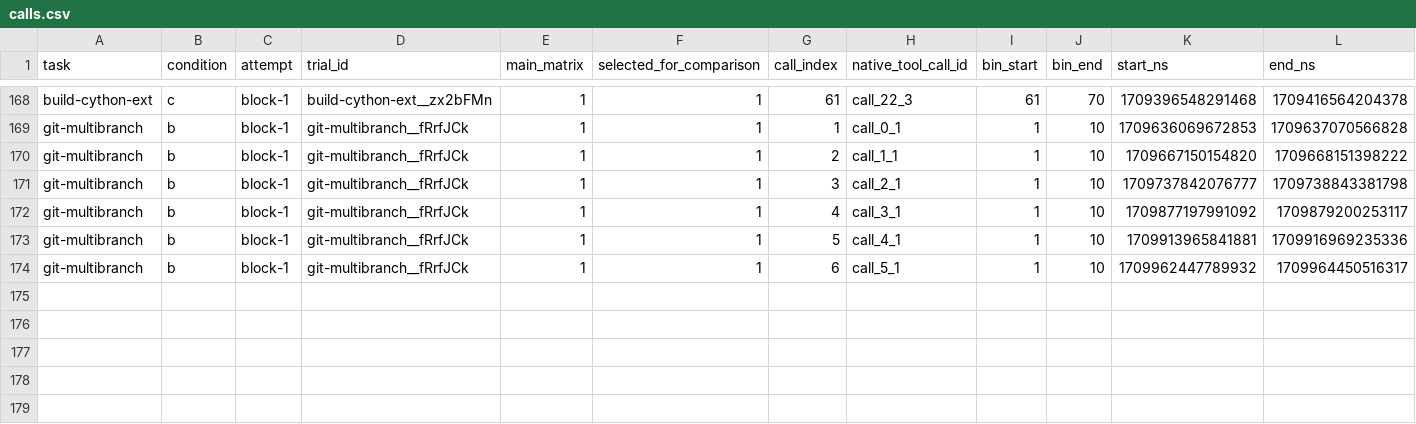
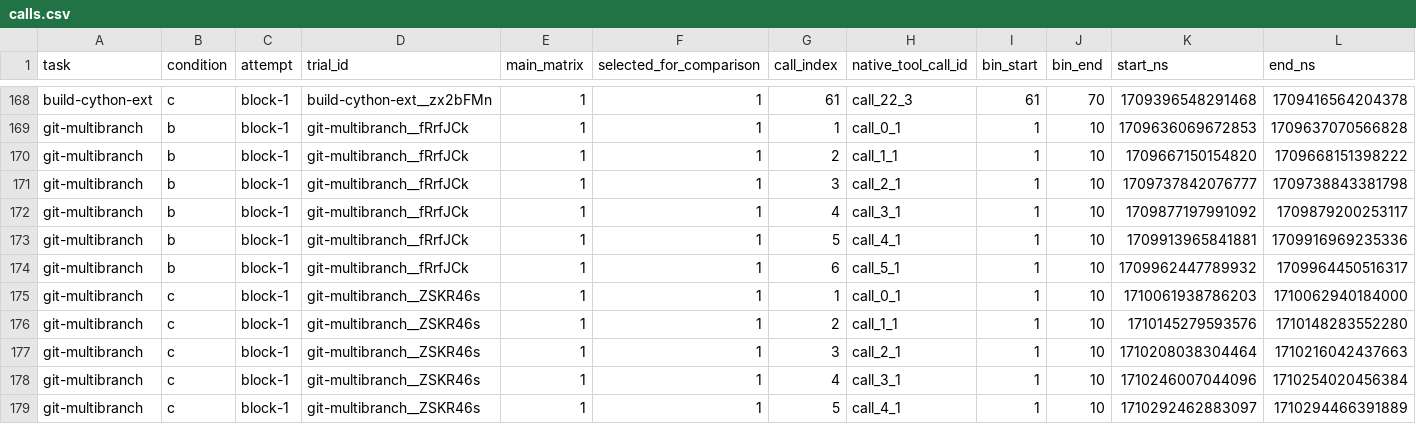
Before and after one commit to eunomia-bpf/ActPlane, a CSV file: docs/empirical-study/benign-utility/benchmark/network/results/calls.csv, drawn as a sheet; only a part is shown, gaps mark what is left out; rows hold the shown columns only; the diff names each change by its address in the sheet, - before the commit and + after, or states it on an @@ line.

```diff
--- a/docs/empirical-study/benign-utility/benchmark/network/results/calls.csv
+++ b/docs/empirical-study/benign-utility/benchmark/network/results/calls.csv
+row 175: git-multibranch | c | block-1 | git-multibranch__ZSKR46s | 1 | 1 | 1 | call_0_1 | 1 | 10 | 1710061938786203 | 1710062940184000
+row 176: git-multibranch | c | block-1 | git-multibranch__ZSKR46s | 1 | 1 | 2 | call_1_1 | 1 | 10 | 1710145279593576 | 1710148283552280
+row 177: git-multibranch | c | block-1 | git-multibranch__ZSKR46s | 1 | 1 | 3 | call_2_1 | 1 | 10 | 1710208038304464 | 1710216042437663
+row 178: git-multibranch | c | block-1 | git-multibranch__ZSKR46s | 1 | 1 | 4 | call_3_1 | 1 | 10 | 1710246007044096 | 1710254020456384
+row 179: git-multibranch | c | block-1 | git-multibranch__ZSKR46s | 1 | 1 | 5 | call_4_1 | 1 | 10 | 1710292462883097 | 1710294466391889
```
Also changed, not shown: docs/empirical-study/benign-utility/benchmark/network/results/interventions.csv, docs/empirical-study/benign-utility/benchmark/network/results/scope-audit.csv, 7 other files.
